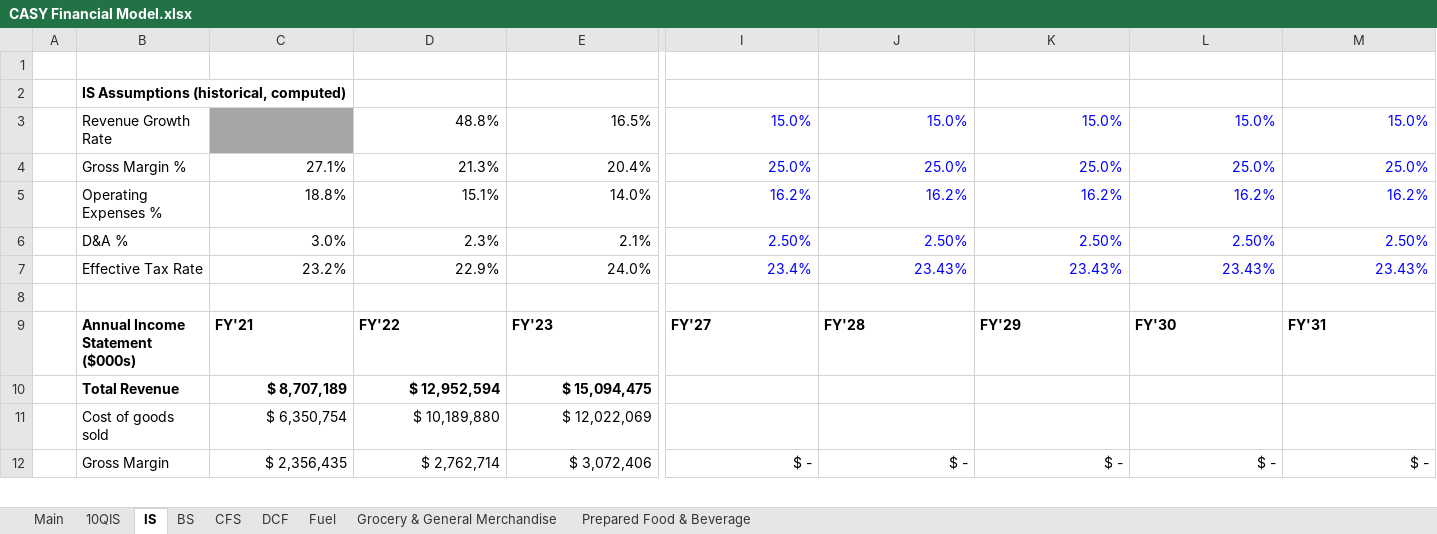
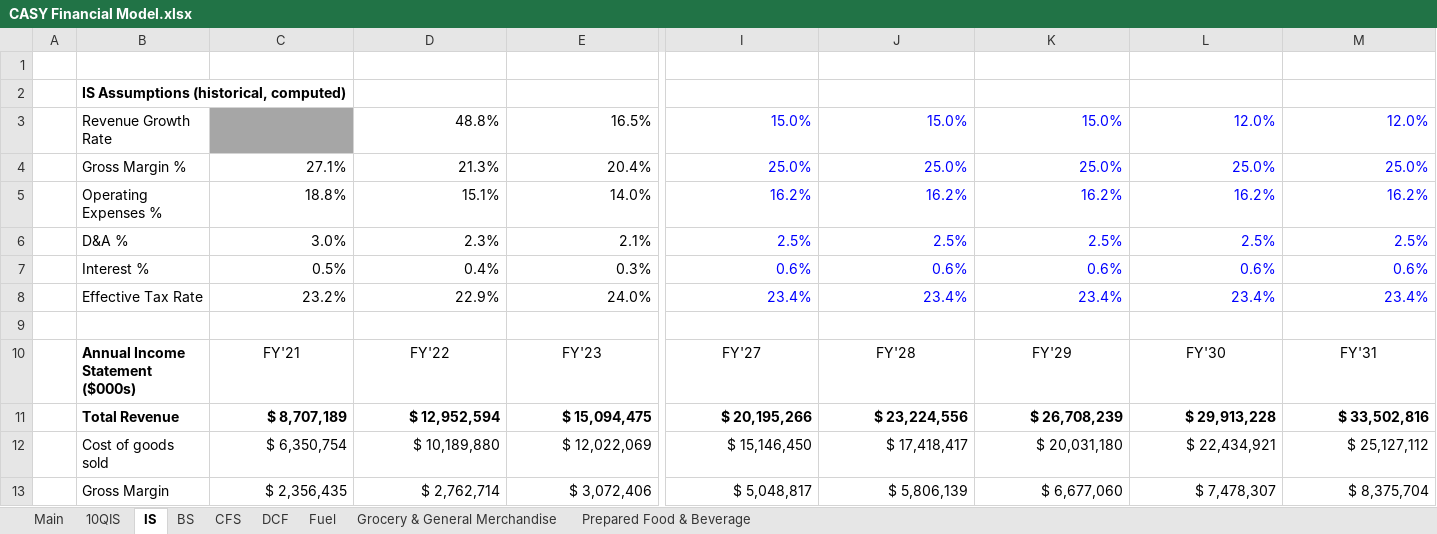
Before and after one commit to samuelheier/Analysis, an Excel workbook: CASY Financial Model.xlsx, sheet IS, drawn as a sheet; only a part is shown, gaps mark what is left out; values as stored, in another font and other column widths than the file's, no borders; addresses are those after the commit; rows hold the shown columns only; the diff covers the shown part only; the diff names each change by its address in the sheet, - before the commit and + after, or states it on an @@ line.

```diff
--- a/CASY Financial Model.xlsx (sheet IS)
+++ b/CASY Financial Model.xlsx (sheet IS)
-L3: 15.0%
+L3: 12.0%
-M3: 15.0%
+M3: 12.0%
-I6: 2.50%
+I6: 2.5%
-J6: 2.50%
+J6: 2.5%
-K6: 2.50%
+K6: 2.5%
-L6: 2.50%
+L6: 2.5%
-M6: 2.50%
+M6: 2.5%
+row 7:  | Interest % | 0.5% | 0.4% | 0.3% | 0.6% | 0.6% | 0.6% | 0.6% | 0.6%
-J8: 23.43%
+J8: 23.4%
-K8: 23.43%
+K8: 23.4%
-L8: 23.43%
+L8: 23.4%
-M8: 23.43%
+M8: 23.4%
@@ C10:M10 bold: on → off, alignment: left → center @@
-I11: (empty)
+I11: $ 20,195,266
-J11: (empty)
+J11: $ 23,224,556
-K11: (empty)
+K11: $ 26,708,239
-L11: (empty)
+L11: $ 29,913,228
-M11: (empty)
+M11: $ 33,502,816
-I12: (empty)
+I12: $ 15,146,450
-J12: (empty)
+J12: $ 17,418,417
-K12: (empty)
+K12: $ 20,031,180
-L12: (empty)
+L12: $ 22,434,921
-M12: (empty)
+M12: $ 25,127,112
-I13: $ -
+I13: $ 5,048,817
-J13: $ -
+J13: $ 5,806,139
-K13: $ -
+K13: $ 6,677,060
-L13: $ -
+L13: $ 7,478,307
-M13: $ -
+M13: $ 8,375,704
```
Also changed, not shown: 1 added row, 35 edited cells and cell formats elsewhere in this sheet, sheet DCF, sheet 10QIS, sheet CFS, sheet Main, sheet Prepared Food & Beverage, sheet Grocery & General Merchandise, 2 more sheets, formulas that keep their value.
